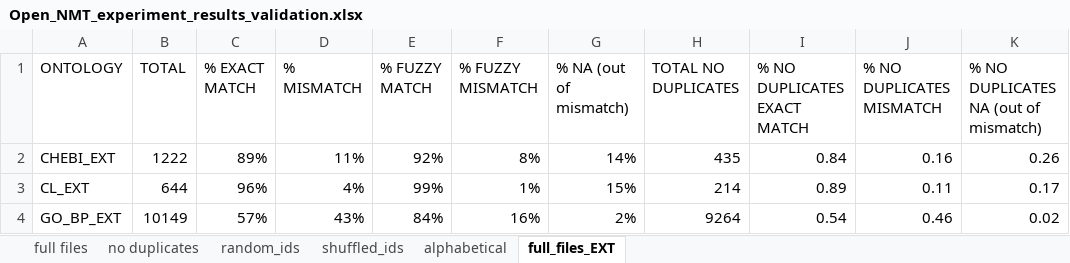
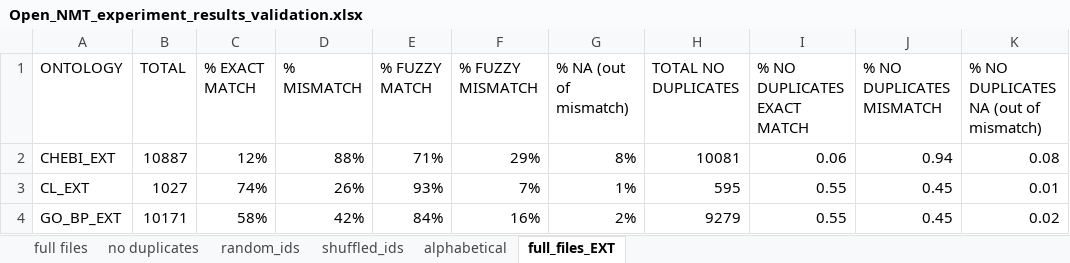
Before and after one commit to harel-coffee/Concept-Recognition-as-Translation-auto, an Excel workbook: Output_Folders/Concept_Norm_Files/Open_NMT_experiment_results_validation.xlsx, sheet full_files_EXT, drawn as a sheet; only a part is shown; values as stored, in another font and other column widths than the file's, no borders; the diff covers the shown part only; the diff names each change by its address in the sheet, - before the commit and + after, or states it on an @@ line.

```diff
--- a/Output_Folders/Concept_Norm_Files/Open_NMT_experiment_results_validation.xlsx (sheet full_files_EXT)
+++ b/Output_Folders/Concept_Norm_Files/Open_NMT_experiment_results_validation.xlsx (sheet full_files_EXT)
-B2 (TOTAL): 1222
+B2 (TOTAL): 10887
-C2 (% EXACT MATCH): 89%
+C2 (% EXACT MATCH): 12%
-D2 (% MISMATCH): 11%
+D2 (% MISMATCH): 88%
-E2 (% FUZZY MATCH): 92%
+E2 (% FUZZY MATCH): 71%
-F2 (% FUZZY MISMATCH): 8%
+F2 (% FUZZY MISMATCH): 29%
-G2 (% NA (out of mismatch)): 14%
+G2 (% NA (out of mismatch)): 8%
-H2 (TOTAL NO DUPLICATES): 435
+H2 (TOTAL NO DUPLICATES): 10081
-I2 (% NO DUPLICATES EXACT MATCH): 0.84
+I2 (% NO DUPLICATES EXACT MATCH): 0.06
-J2 (% NO DUPLICATES MISMATCH): 0.16
+J2 (% NO DUPLICATES MISMATCH): 0.94
-K2: 0.26
+K2: 0.08
-B3 (TOTAL): 644
+B3 (TOTAL): 1027
-C3 (% EXACT MATCH): 96%
+C3 (% EXACT MATCH): 74%
-D3 (% MISMATCH): 4%
+D3 (% MISMATCH): 26%
-E3 (% FUZZY MATCH): 99%
+E3 (% FUZZY MATCH): 93%
-F3 (% FUZZY MISMATCH): 1%
+F3 (% FUZZY MISMATCH): 7%
-G3 (% NA (out of mismatch)): 15%
+G3 (% NA (out of mismatch)): 1%
-H3 (TOTAL NO DUPLICATES): 214
+H3 (TOTAL NO DUPLICATES): 595
-I3 (% NO DUPLICATES EXACT MATCH): 0.89
+I3 (% NO DUPLICATES EXACT MATCH): 0.55
-J3 (% NO DUPLICATES MISMATCH): 0.11
+J3 (% NO DUPLICATES MISMATCH): 0.45
-K3: 0.17
+K3: 0.01
-B4 (TOTAL): 10149
+B4 (TOTAL): 10171
-C4 (% EXACT MATCH): 57%
+C4 (% EXACT MATCH): 58%
-D4 (% MISMATCH): 43%
+D4 (% MISMATCH): 42%
-H4 (TOTAL NO DUPLICATES): 9264
+H4 (TOTAL NO DUPLICATES): 9279
-I4 (% NO DUPLICATES EXACT MATCH): 0.54
+I4 (% NO DUPLICATES EXACT MATCH): 0.55
-J4 (% NO DUPLICATES MISMATCH): 0.46
+J4 (% NO DUPLICATES MISMATCH): 0.45
```
Also changed, not shown: 58 edited cells elsewhere in this sheet, sheet full files, Output_Folders/Concept_Norm_Files/Open_NMT_experiment_results_training.xlsx, Output_Folders/Concept_Norm_Files/character_info_full.xlsx, 5 other files.
